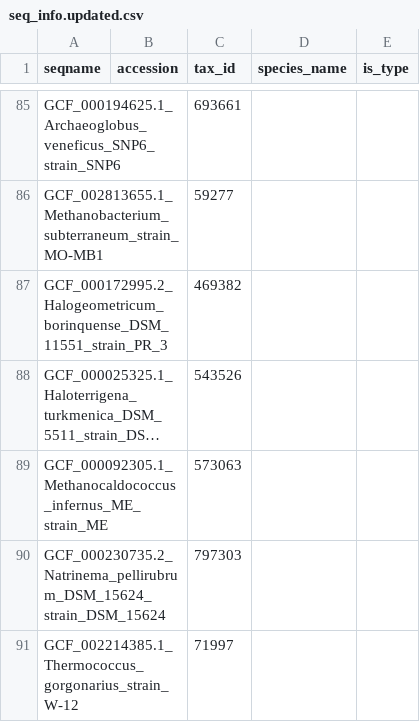
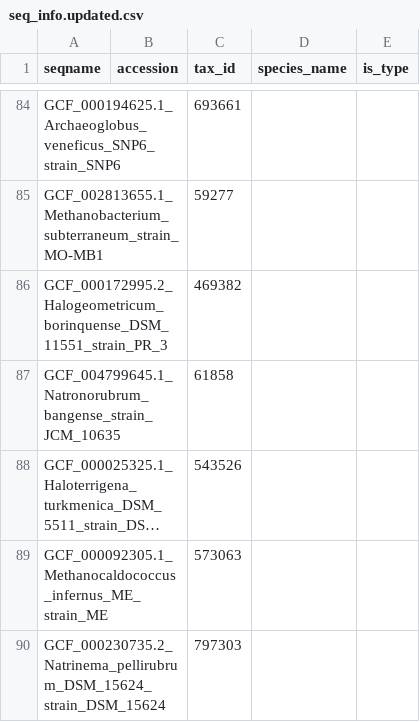
Before and after one commit to bowmanjeffs/paprica, a CSV file: ref_genome_database/archaea/combined_16S.archaea.tax.refpkg/seq_info.updated.csv, drawn as a sheet; only a part is shown, gaps mark what is left out; the shorter side is filled out with more unchanged rows; long unchanged cells end in …; the diff covers the shown part only; the diff names each change by its address in the sheet, - before the commit and + after, or states it on an @@ line.

```diff
--- a/ref_genome_database/archaea/combined_16S.archaea.tax.refpkg/seq_info.updated.csv
+++ b/ref_genome_database/archaea/combined_16S.archaea.tax.refpkg/seq_info.updated.csv
+row 87: GCF_004799645.1_Natronorubrum_bangense_strain_JCM_10635 |  | 61858
```
Also changed, not shown: 10 added rows and 1 removed row elsewhere in this file, ref_genome_database/archaea/combined_16S.archaea.tax.refpkg/taxa.csv, 6 other files.
